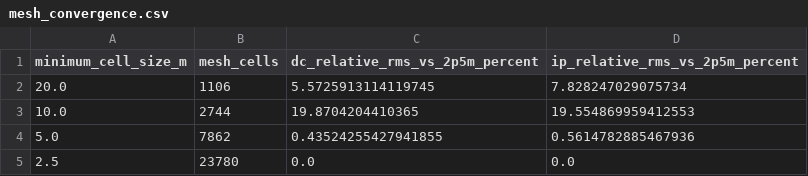
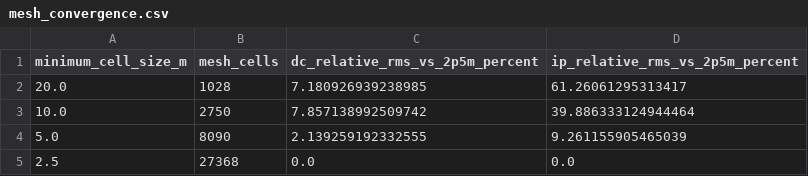
Before and after one commit to ariel2000/cameroon-geoelectrical-modeling, a CSV file: outputs/mesh_convergence.csv, drawn as a sheet.

```diff
--- a/outputs/mesh_convergence.csv
+++ b/outputs/mesh_convergence.csv
@@ -1,5 +1,5 @@
 minimum_cell_size_m,mesh_cells,dc_relative_rms_vs_2p5m_percent,ip_relative_rms_vs_2p5m_percent
-20.0,1106,5.5725913114119745,7.828247029075734
-10.0,2744,19.8704204410365,19.554869959412553
-5.0,7862,0.43524255427941855,0.5614782885467936
-2.5,23780,0.0,0.0
+20.0,1028,7.180926939238985,61.26061295313417
+10.0,2750,7.857138992509742,39.886333124944464
+5.0,8090,2.139259192332555,9.261155905465039
+2.5,27368,0.0,0.0
```
Also changed, not shown: outputs/dcip_parameter_recovery.csv, outputs/sensitivity_summary.csv, 53 other files.
